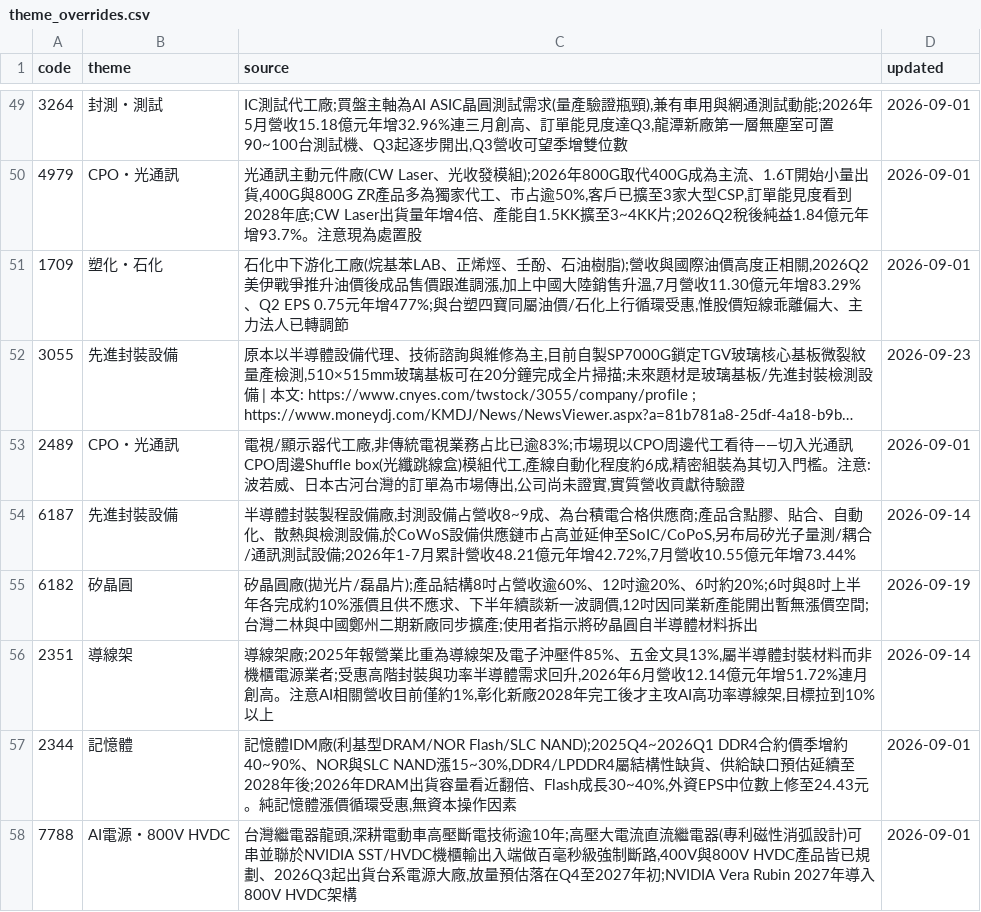
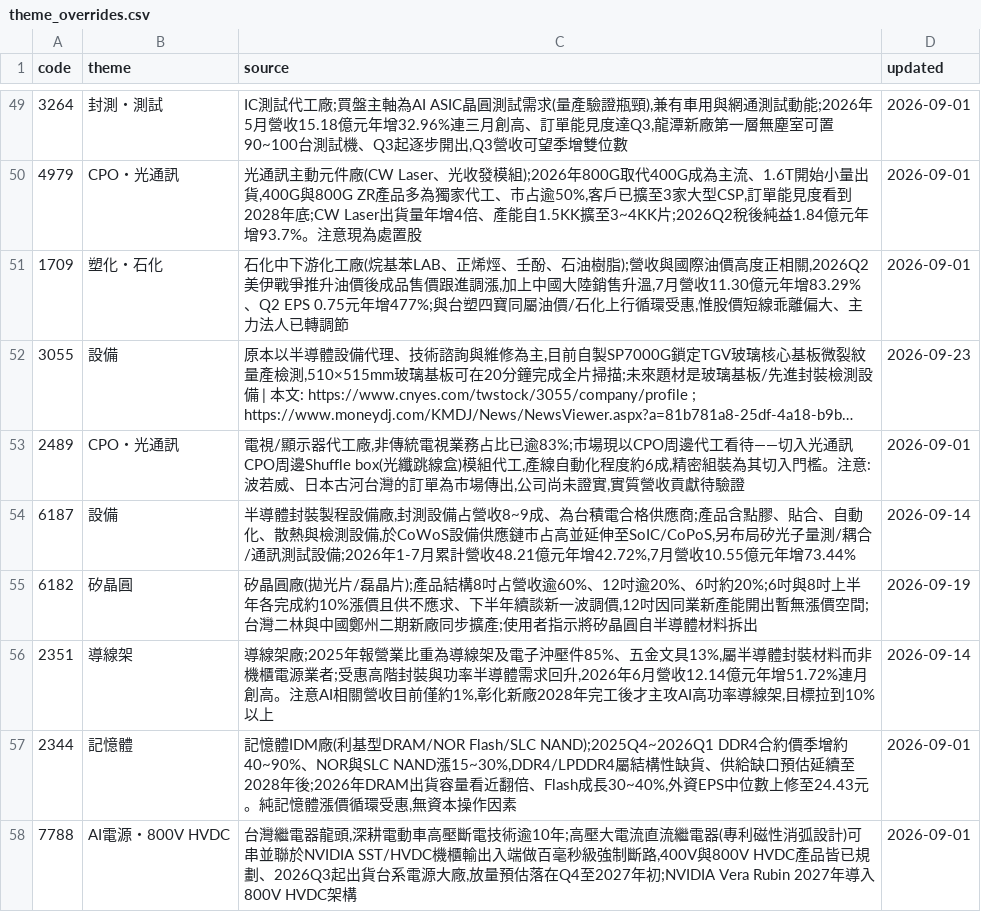
Before and after one commit to wesley314789/tw-momentum, a CSV file: data/theme_overrides.csv, drawn as a sheet; only a part is shown, gaps mark what is left out; long unchanged cells end in …; the diff covers the shown part only; the diff names each change by its address in the sheet, - before the commit and + after, or states it on an @@ line.

Commit message:
themes: 合併設備相關題材分類

```diff
--- a/data/theme_overrides.csv
+++ b/data/theme_overrides.csv
-B52 (theme): 先進封裝設備
+B52 (theme): 設備
-B54 (theme): 先進封裝設備
+B54 (theme): 設備
```
Also changed, not shown: 31 edited cells elsewhere in this file, 2 other files.
